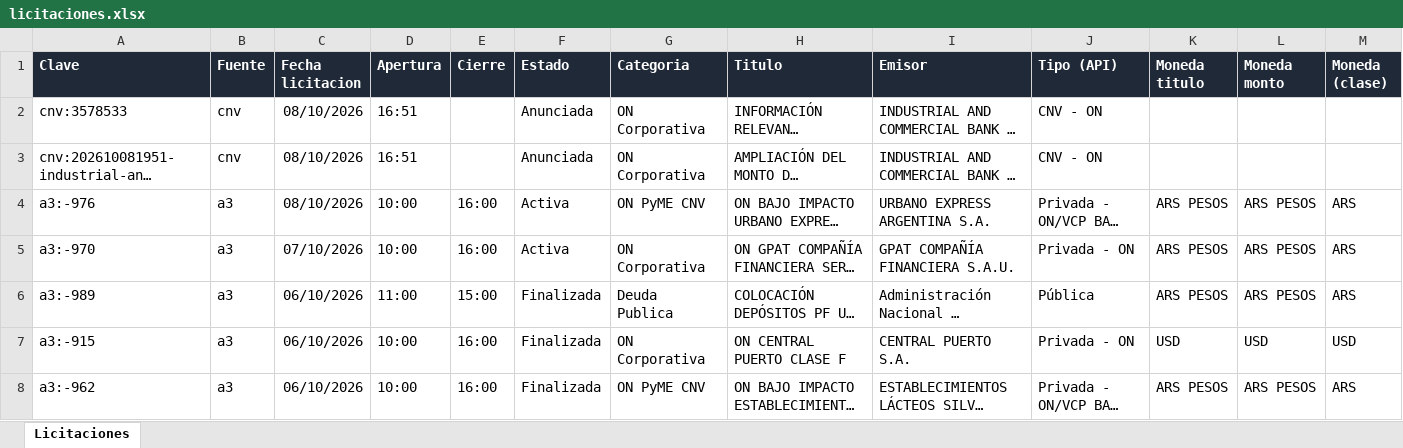
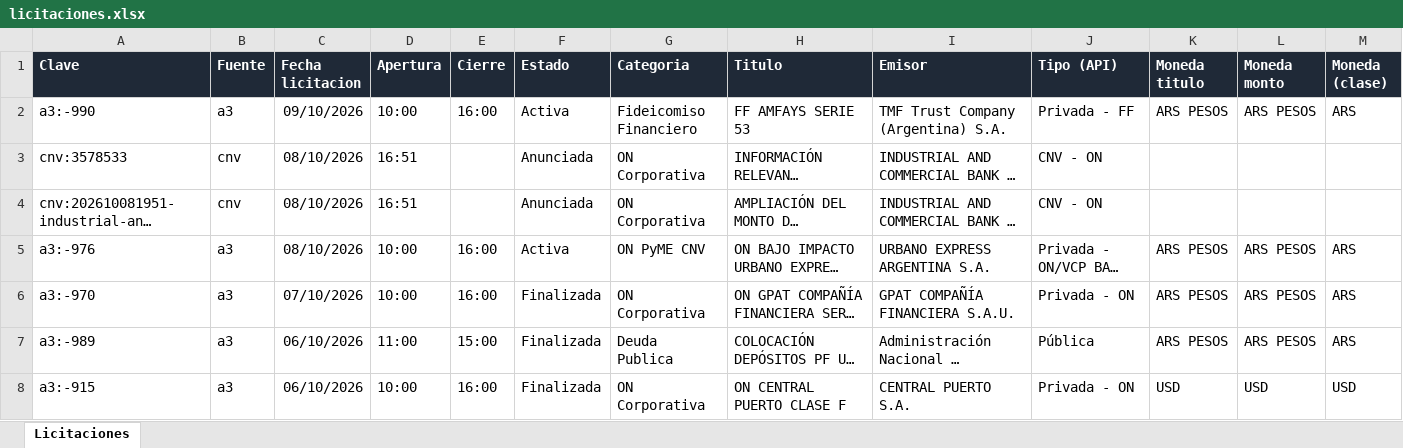
Before and after one commit to francogalante12-creator/Monitor-de-Licitaciones, an Excel workbook: datos/licitaciones.xlsx, sheet Licitaciones, drawn as a sheet; only a part is shown; the shorter side is filled out with more unchanged rows; long unchanged cells end in …; values as stored, in another font and other column widths than the file's, no borders; table styles not drawn; addresses are those after the commit; rows hold the shown columns only; the diff names each change by its address in the sheet, - before the commit and + after, or states it on an @@ line.

```diff
--- a/datos/licitaciones.xlsx (sheet Licitaciones)
+++ b/datos/licitaciones.xlsx (sheet Licitaciones)
+row 2: a3:-990 | a3 | 09/10/2026 | 10:00 | 16:00 | Activa | Fideicomiso Financiero | FF AMFAYS SERIE 53 | TMF Trust Company (Argentina) S.A. | Privada - FF | ARS PESOS | ARS PESOS | ARS
-F6 (Estado): Activa
+F6 (Estado): Finalizada
```
Also changed, not shown: 3 other files.
